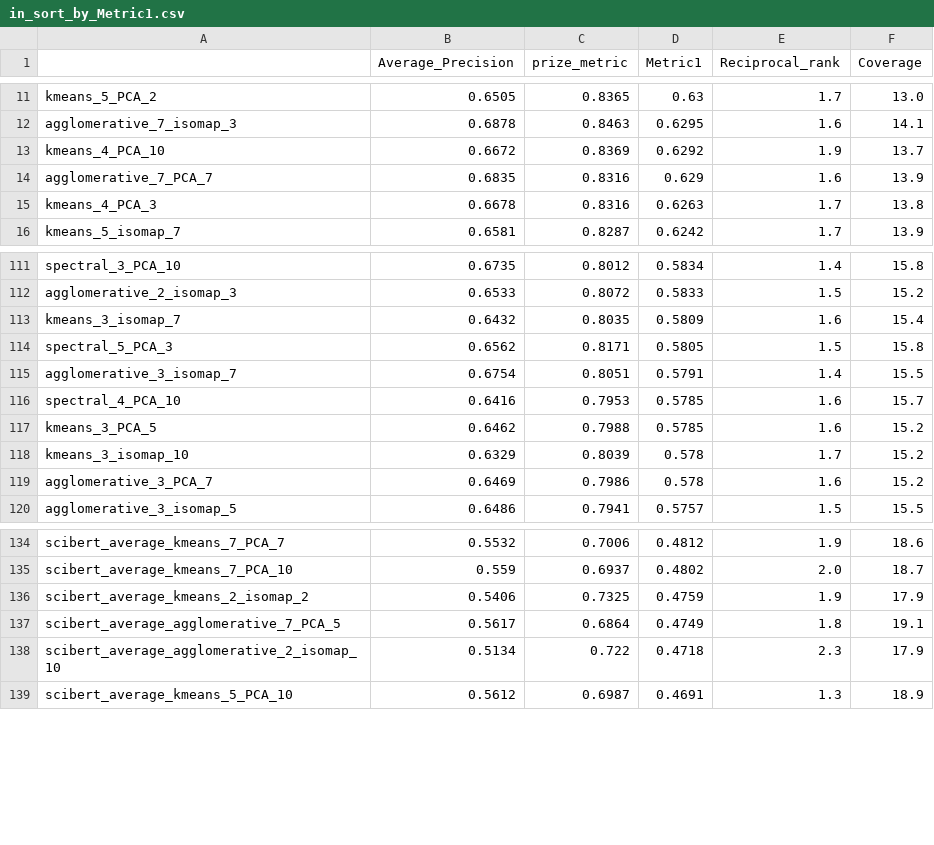
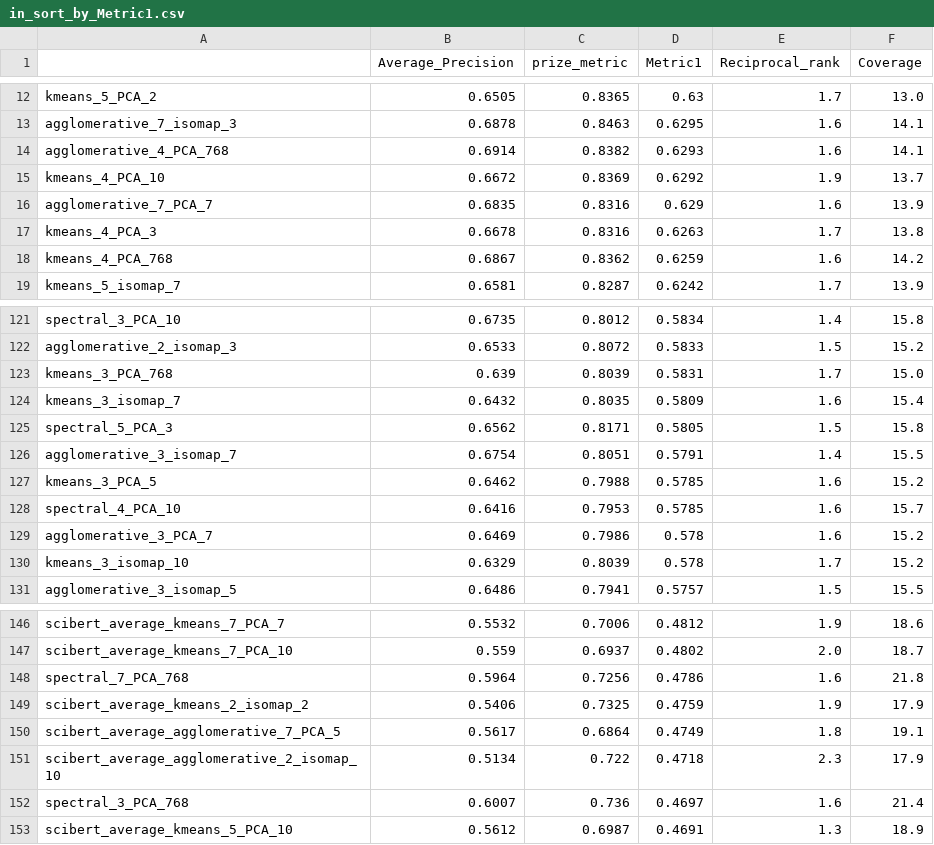
Before and after one commit to nikifori/Apella-plus-thesis, a CSV file: embeddings_py/results/in_sort_by_Metric1.csv, drawn as a sheet; only a part is shown, gaps mark what is left out; the diff covers the shown part only.

```diff
--- a/embeddings_py/results/in_sort_by_Metric1.csv
+++ b/embeddings_py/results/in_sort_by_Metric1.csv
@@ -12,2 +13,3 @@ kmeans_5_PCA_2,0.6505,0.8365,0.63,1.7,13.0
 agglomerative_7_isomap_3,0.6878,0.8463,0.6295,1.6,14.1
+agglomerative_4_PCA_768,0.6914,0.8382,0.6293,1.6,14.1
 kmeans_4_PCA_10,0.6672,0.8369,0.6292,1.9,13.7
@@ -15,2 +17,3 @@ agglomerative_7_PCA_7,0.6835,0.8316,0.629,1.6,13.9
 kmeans_4_PCA_3,0.6678,0.8316,0.6263,1.7,13.8
+kmeans_4_PCA_768,0.6867,0.8362,0.6259,1.6,14.2
 kmeans_5_isomap_7,0.6581,0.8287,0.6242,1.7,13.9
@@ -112,2 +122,3 @@ spectral_3_PCA_10,0.6735,0.8012,0.5834,1.4,15.8
 agglomerative_2_isomap_3,0.6533,0.8072,0.5833,1.5,15.2
+kmeans_3_PCA_768,0.639,0.8039,0.5831,1.7,15.0
 kmeans_3_isomap_7,0.6432,0.8035,0.5809,1.6,15.4
@@ -115,6 +126,6 @@ spectral_5_PCA_3,0.6562,0.8171,0.5805,1.5,15.8
 agglomerative_3_isomap_7,0.6754,0.8051,0.5791,1.4,15.5
+kmeans_3_PCA_5,0.6462,0.7988,0.5785,1.6,15.2
 spectral_4_PCA_10,0.6416,0.7953,0.5785,1.6,15.7
-kmeans_3_PCA_5,0.6462,0.7988,0.5785,1.6,15.2
+agglomerative_3_PCA_7,0.6469,0.7986,0.578,1.6,15.2
 kmeans_3_isomap_10,0.6329,0.8039,0.578,1.7,15.2
-agglomerative_3_PCA_7,0.6469,0.7986,0.578,1.6,15.2
 agglomerative_3_isomap_5,0.6486,0.7941,0.5757,1.5,15.5
@@ -135,2 +147,3 @@ scibert_average_kmeans_7_PCA_7,0.5532,0.7006,0.4812,1.9,18.6
 scibert_average_kmeans_7_PCA_10,0.559,0.6937,0.4802,2.0,18.7
+spectral_7_PCA_768,0.5964,0.7256,0.4786,1.6,21.8
 scibert_average_kmeans_2_isomap_2,0.5406,0.7325,0.4759,1.9,17.9
@@ -138,2 +151,3 @@ scibert_average_agglomerative_7_PCA_5,0.5617,0.6864,0.4749,1.8,19.1
 scibert_average_agglomerative_2_isomap_10,0.5134,0.722,0.4718,2.3,17.9
+spectral_3_PCA_768,0.6007,0.736,0.4697,1.6,21.4
 scibert_average_kmeans_5_PCA_10,0.5612,0.6987,0.4691,1.3,18.9
```
Also changed, not shown: 10 added rows and 6 moved rows elsewhere in this file, embeddings_py/results/in_sort_by_Average_Precision.csv, embeddings_py/results/in_sort_by_Coverage.csv, 2 other files.
